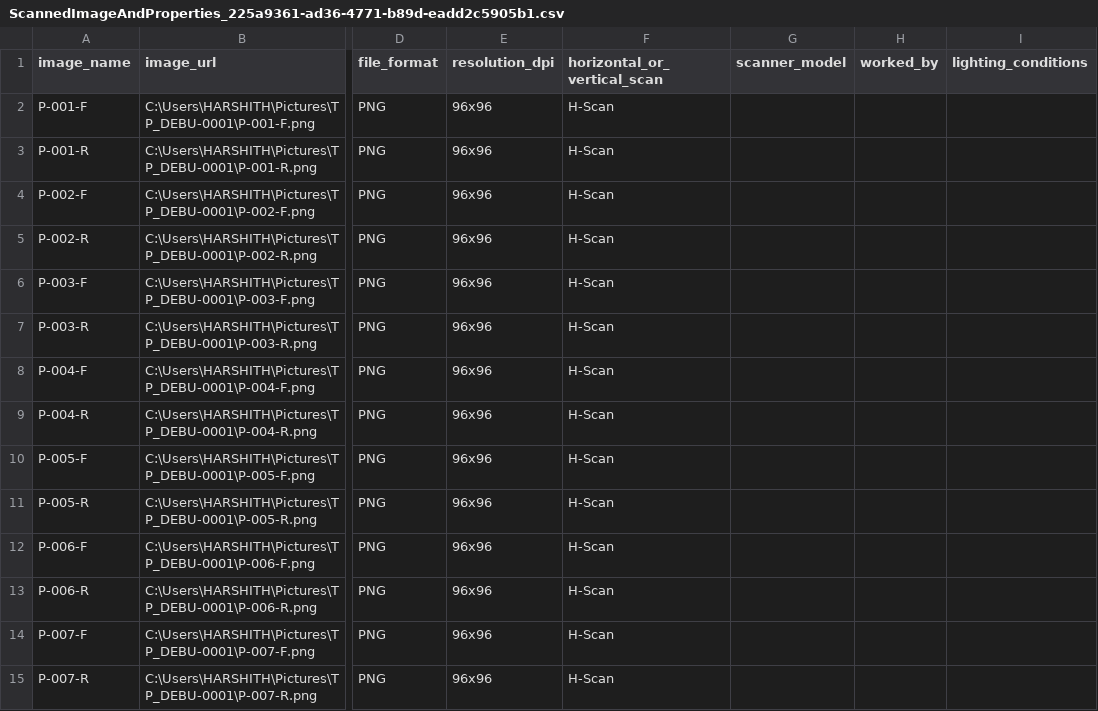
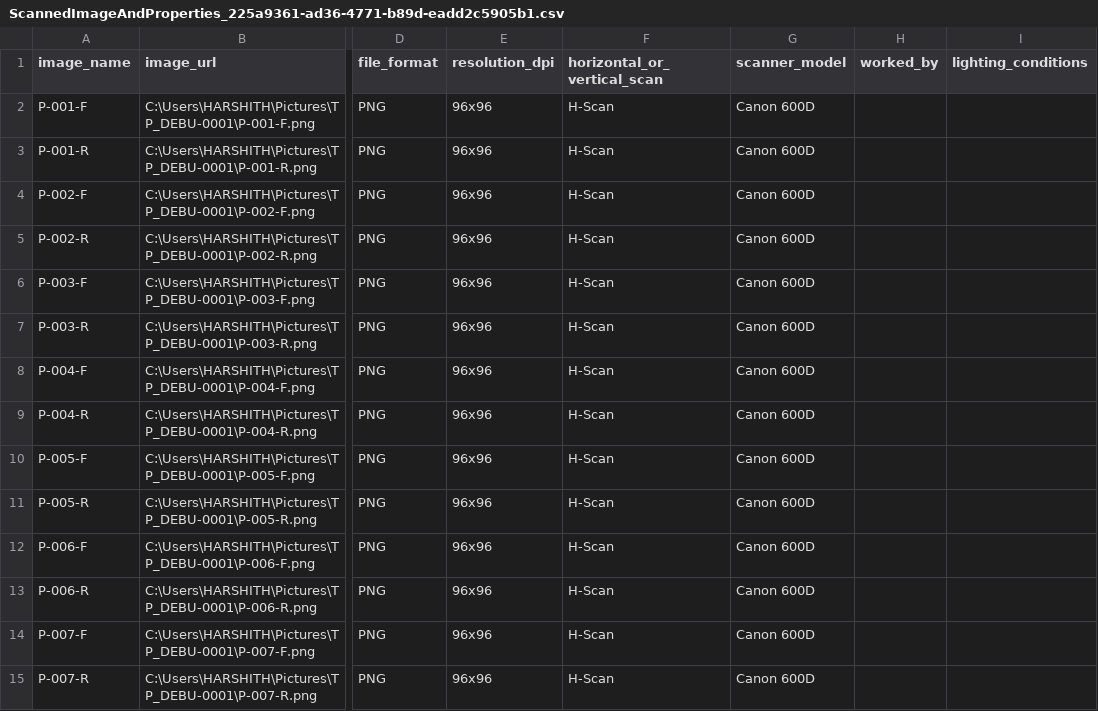
Before and after one commit to heynameisabhi/palm_leaf_project, a CSV file: public/csv/ScannedImageAndProperties_225a9361-ad36-4771-b89d-eadd2c5905b1.csv, drawn as a sheet; only a part is shown, gaps mark what is left out; the diff covers the shown part only; the diff names each change by its address in the sheet, - before the commit and + after, or states it on an @@ line.

Commit message:
completed add scanner models page

```diff
--- a/public/csv/ScannedImageAndProperties_225a9361-ad36-4771-b89d-eadd2c5905b1.csv
+++ b/public/csv/ScannedImageAndProperties_225a9361-ad36-4771-b89d-eadd2c5905b1.csv
-G2:G15 (scanner_model): (empty)
+G2:G15 (scanner_model): Canon 600D
```
Also changed, not shown: 106 edited cells elsewhere in this file, public/csv/GranthaDeck_225a9361-ad36-4771-b89d-eadd2c5905b1.csv, 6 other files.
